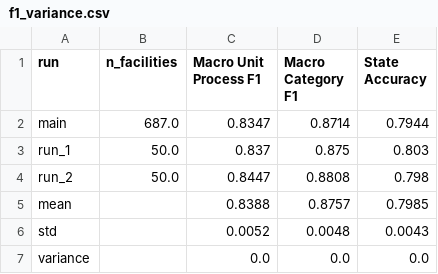
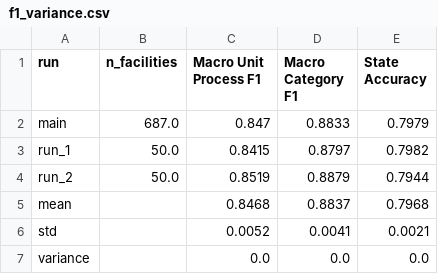
Before and after one commit to we3lab/wwtp-process-extraction, a CSV file: wwtp_process_extraction/output/llm_extraction/ontology-based_gpt-5-mini/additional_runs/f1_variance.csv, drawn as a sheet.

```diff
--- a/wwtp_process_extraction/output/llm_extraction/ontology-based_gpt-5-mini/additional_runs/f1_variance.csv
+++ b/wwtp_process_extraction/output/llm_extraction/ontology-based_gpt-5-mini/additional_runs/f1_variance.csv
@@ -1,7 +1,7 @@
 run,n_facilities,Macro Unit Process F1,Macro Category F1,State Accuracy
-main,687.0,0.8347,0.8714,0.7944
-run_1,50.0,0.837,0.875,0.803
-run_2,50.0,0.8447,0.8808,0.798
-mean,,0.8388,0.8757,0.7985
-std,,0.0052,0.0048,0.0043
+main,687.0,0.847,0.8833,0.7979
+run_1,50.0,0.8415,0.8797,0.7982
+run_2,50.0,0.8519,0.8879,0.7944
+mean,,0.8468,0.8837,0.7968
+std,,0.0052,0.0041,0.0021
 variance,,0.0,0.0,0.0
```
Also changed, not shown: wwtp_process_extraction/output/final/table_1.csv, wwtp_process_extraction/output/unit_processes_by_facility_llm.csv, 28 other files.
